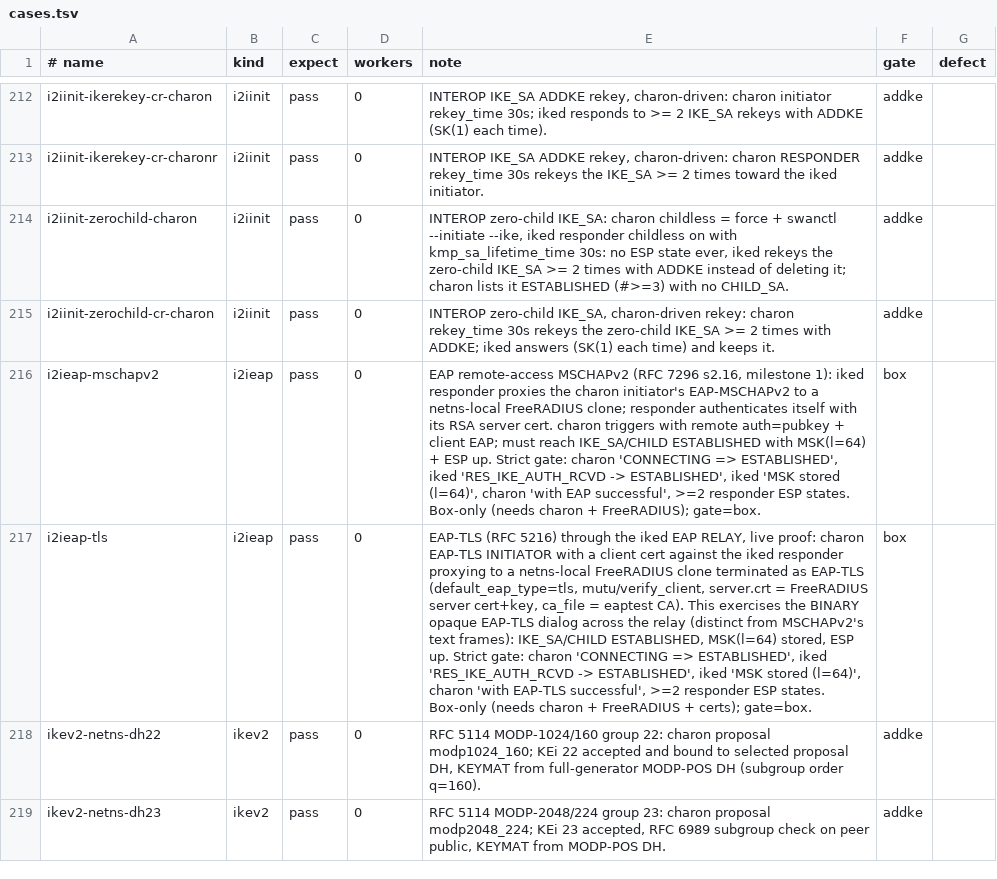
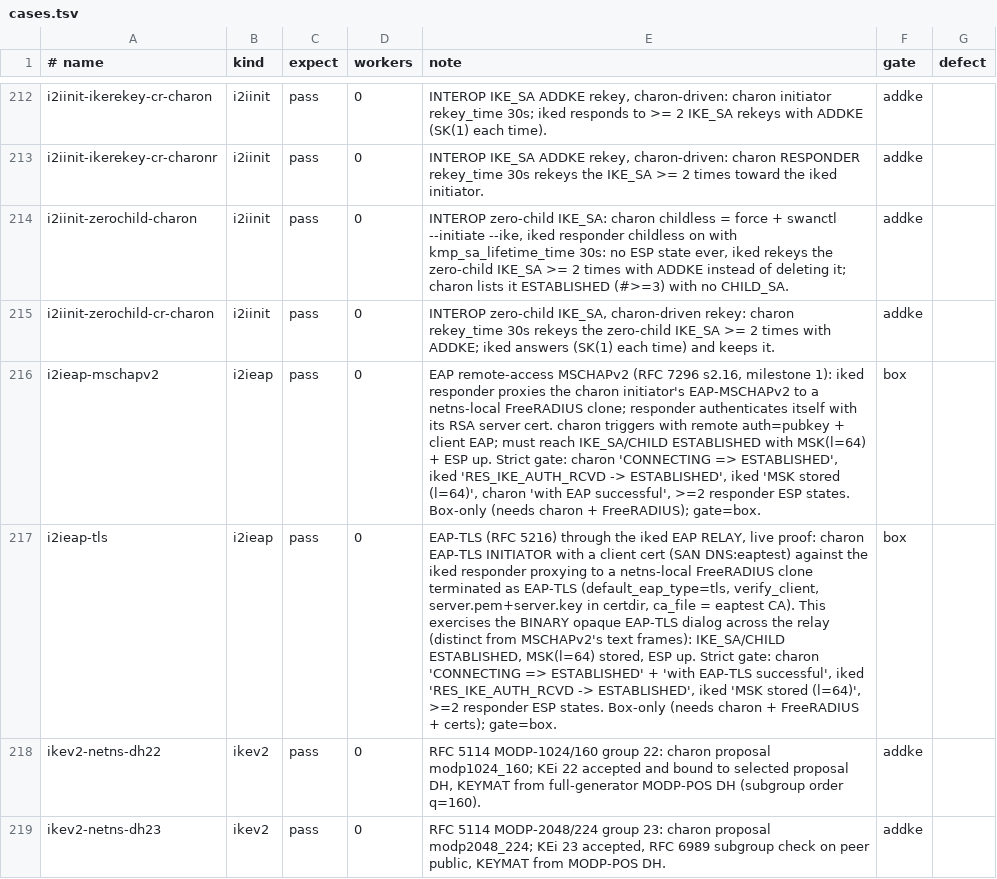
Before and after one commit to derekm/racoon2, a TSV file: samples/linux-matrix/cases.tsv, drawn as a sheet; only a part is shown, gaps mark what is left out; the diff names each change by its address in the sheet, - before the commit and + after, or states it on an @@ line.

Commit message:
i2ieap-tls: cosmetic doc fixes (reviewer deleg_1183f371 nits)
None functional; all three are accuracy/cosmetic in the EAP-TLS row:
- cases.tsv i2ieap-tls note: corrected 'server.crt / mutu/verify_client'
  to the real mechanism (server.pem+server.key in certdir, verify_client),
  and tightened the gate phrase to the actual method-specific charon log
  'with EAP-TLS successful' (matches the gate regex).
- i2ieap.sh: removed a no-op certificate_file sed (it already equals the
  default /server.pem) and documented why it is left as-is.

No behavior change; re-verified sh -n + LF-clean.

```diff
--- a/samples/linux-matrix/cases.tsv
+++ b/samples/linux-matrix/cases.tsv
-E217 (note): …client cert against the iked responder proxying to a netns-local FreeRADIUS clone terminated as EAP-TLS (default_eap_type=tls, mutu/verify_client, server.crt = FreeRADIUS server cert+key, ca_file = eaptest CA). This exercises the BINARY opaque EAP-TLS dialog across the relay (distinct from MSCHAPv2's text frames): IKE_SA/CHILD ESTABLISHED, MSK(l=64) stored, ESP up. Strict gate: charon 'CONNECTING => ESTABLISHED', iked 'RES_IKE_AUTH_RCVD -> ESTABLISHED', iked 'MSK stored (l=64)', charon 'with EAP-TLS successful', >=2 responder…
+E217 (note): …client cert (SAN DNS:eaptest) against the iked responder proxying to a netns-local FreeRADIUS clone terminated as EAP-TLS (default_eap_type=tls, verify_client, server.pem+server.key in certdir, ca_file = eaptest CA). This exercises the BINARY opaque EAP-TLS dialog across the relay (distinct from MSCHAPv2's text frames): IKE_SA/CHILD ESTABLISHED, MSK(l=64) stored, ESP up. Strict gate: charon 'CONNECTING => ESTABLISHED' + 'with EAP-TLS successful', iked 'RES_IKE_AUTH_RCVD -> ESTABLISHED', iked 'MSK stored (l=64)', >=2 responder…
```
Also changed, not shown: 1 other file.
